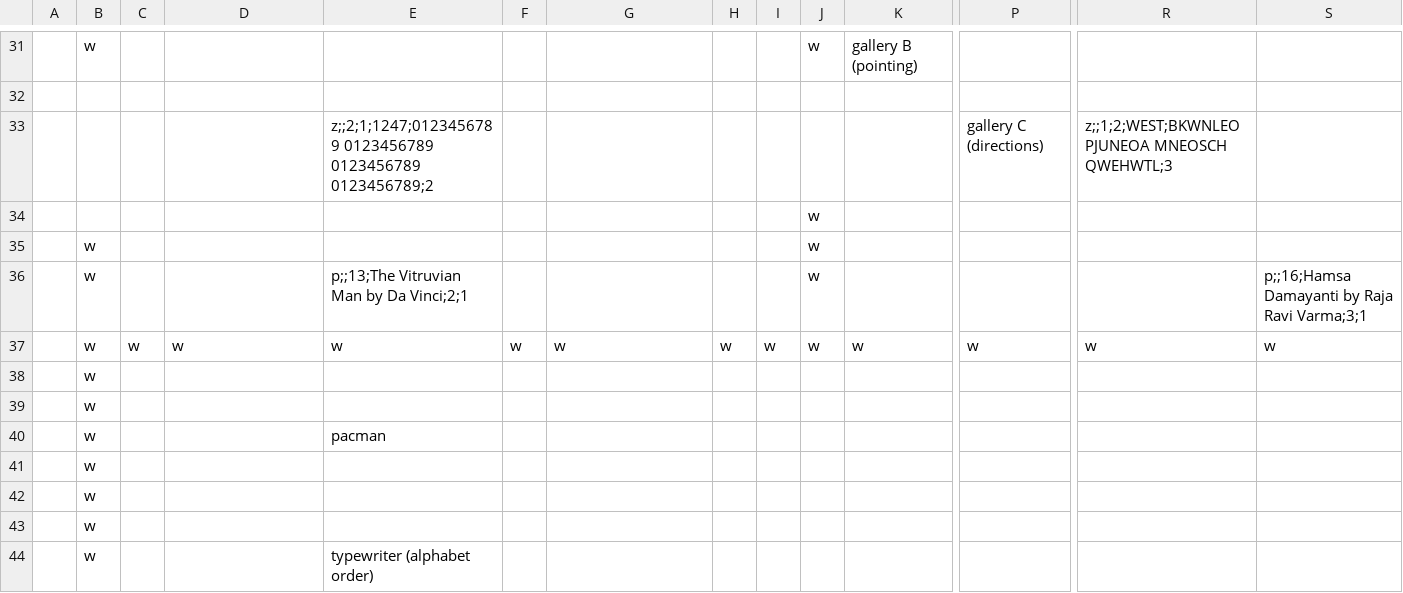
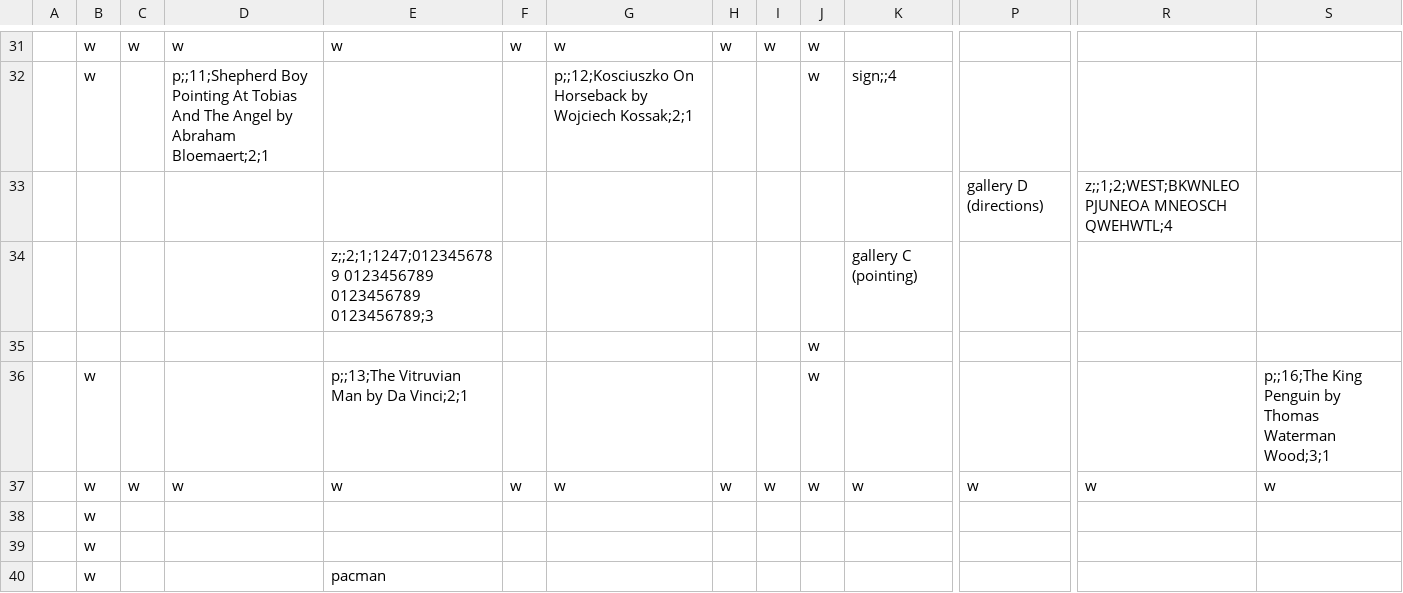
Before and after one commit to cometkaizo/PuzzleGame, a CSV file: src/main/resources/world/lobby/walls.csv, drawn as a sheet; only a part is shown, gaps mark what is left out; the shorter side is filled out with more unchanged rows; removed rows and columns are numbered as before the commit, all else as after; rows hold the shown columns only; the diff covers the shown part only; the diff names each change by its address in the sheet, - before the commit and + after, or states it on an @@ line.

Commit message:
revamp combo lock gui, paintings, and signs

```diff
--- a/src/main/resources/world/lobby/walls.csv
+++ b/src/main/resources/world/lobby/walls.csv
-C31: (empty)
+C31: w
-D31: (empty)
+D31: w
-E31: (empty)
+E31: w
-F31: (empty)
+F31: w
-G31: (empty)
+G31: w
-H31: (empty)
+H31: w
-I31: (empty)
+I31: w
-K31: gallery B (pointing)
+K31: (empty)
-B32: (empty)
+B32: w
-D32: (empty)
+D32: p;;11;Shepherd Boy Pointing At Tobias And The Angel by Abraham Bloemaert;2;1
-G32: (empty)
+G32: p;;12;Kosciuszko On Horseback by Wojciech Kossak;2;1
-J32: (empty)
+J32: w
-K32: (empty)
+K32: sign;;4
-E33: z;;2;1;1247;0123456789 0123456789 0123456789 0123456789;2
+E33: (empty)
-P33: gallery C (directions)
+P33: gallery D (directions)
-R33: z;;1;2;WEST;BKWNLEO PJUNEOA MNEOSCH QWEHWTL;3
+R33: z;;1;2;WEST;BKWNLEO PJUNEOA MNEOSCH QWEHWTL;4
+row 34:  |  |  |  | z;;2;1;1247;0123456789 0123456789 0123456789 0123456789;3 |  |  |  |  |  | gallery C (pointing)
-row 35:  | w |  |  |  |  |  |  |  | w
-S36: p;;16;Hamsa Damayanti by Raja Ravi Varma;3;1
+S36: p;;16;The King Penguin by Thomas Waterman Wood;3;1
```
Also changed, not shown: 3 added rows, 3 removed rows and 59 edited cells elsewhere in this file, 38 other files.
